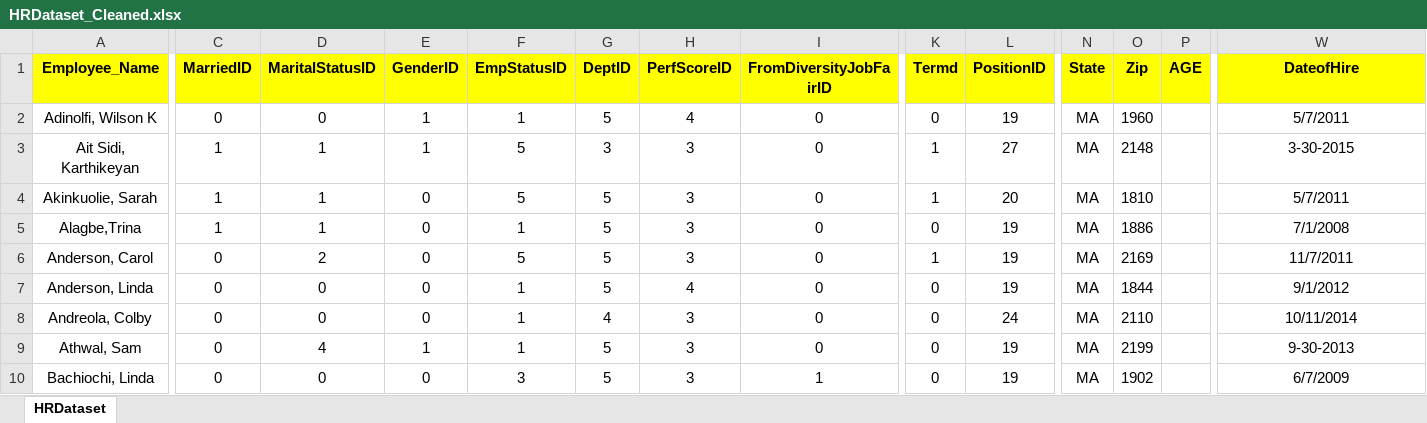
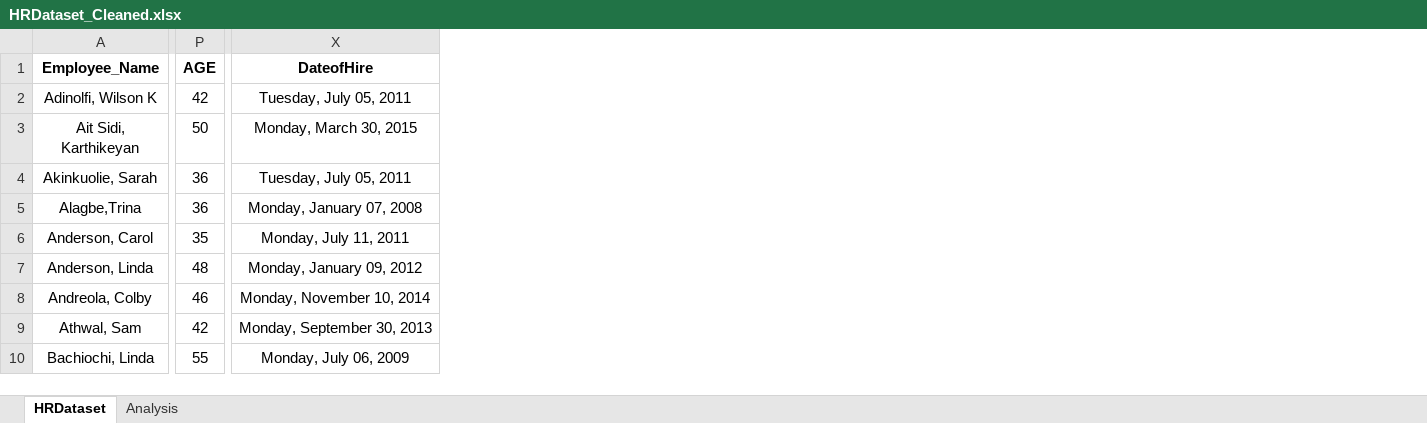
Before and after one commit to Dpath-9/HR-Analytics-Project, an Excel workbook: data/HRDataset_Cleaned.xlsx, sheet HRDataset, drawn as a sheet; only a part is shown, gaps mark what is left out; values as stored, in another font and other column widths than the file's, no borders; table styles not drawn; removed rows and columns are numbered as before the commit, all else as after; the diff covers the shown part only; the diff names each change by its address in the sheet, - before the commit and + after, or states it on an @@ line.

```diff
--- a/data/HRDataset_Cleaned.xlsx (sheet HRDataset)
+++ b/data/HRDataset_Cleaned.xlsx (sheet HRDataset)
+sheet tab: Analysis
@@ column C (MarriedID) hidden, rows 2-10: 0 | 1 | 1 | 1 | 0 | 0 | 0 | 0 | 0 @@
@@ column D (MaritalStatusID) hidden, rows 2-10: 0 | 1 | 1 | 1 | 2 | 0 | 0 | 4 | 0 @@
@@ column E (GenderID) hidden, rows 2-10: 1 | 1 | 0 | 0 | 0 | 0 | 0 | 1 | 0 @@
@@ column F (EmpStatusID) hidden, rows 2-10: 1 | 5 | 5 | 1 | 5 | 1 | 1 | 1 | 3 @@
@@ column G (DeptID) hidden, rows 2-10: 5 | 3 | 5 | 5 | 5 | 5 | 4 | 5 | 5 @@
@@ column H (PerfScoreID) hidden, rows 2-10: 4 | 3 | 3 | 3 | 3 | 4 | 3 | 3 | 3 @@
@@ column I (FromDiversityJobFairID) hidden, rows 2-10: 0 | 0 | 0 | 0 | 0 | 0 | 0 | 0 | 1 @@
@@ column K (Termd) hidden, rows 2-10: 0 | 1 | 1 | 0 | 1 | 0 | 0 | 0 | 0 @@
@@ column L (PositionID) hidden, rows 2-10: 19 | 27 | 20 | 19 | 19 | 19 | 24 | 19 | 19 @@
@@ column N (State) hidden, rows 2-10: all MA @@
@@ column O (Zip) hidden, rows 2-10: 1960 | 2148 | 1810 | 1886 | 2169 | 1844 | 2110 | 2199 | 1902 @@
-A1 fill: #FFFF00
+A1 fill: none
-P1 fill: #FFFF00
+P1 fill: none
-X1 fill: #FFFF00
+X1 fill: none
-P2 (AGE): (empty)
+P2 (AGE): 42
-X2 (DateofHire): 5/7/2011
+X2 (DateofHire): Tuesday, July 05, 2011
-P3 (AGE): (empty)
+P3 (AGE): 50
-X3 (DateofHire): 3-30-2015
+X3 (DateofHire): Monday, March 30, 2015
-P4:P5 (AGE): (empty)
+P4:P5 (AGE): 36
-X4 (DateofHire): 5/7/2011
+X4 (DateofHire): Tuesday, July 05, 2011
-X5 (DateofHire): 7/1/2008
+X5 (DateofHire): Monday, January 07, 2008
-P6 (AGE): (empty)
+P6 (AGE): 35
-X6 (DateofHire): 11/7/2011
+X6 (DateofHire): Monday, July 11, 2011
-P7 (AGE): (empty)
+P7 (AGE): 48
-X7 (DateofHire): 9/1/2012
+X7 (DateofHire): Monday, January 09, 2012
-P8 (AGE): (empty)
+P8 (AGE): 46
-X8 (DateofHire): 10/11/2014
+X8 (DateofHire): Monday, November 10, 2014
-P9 (AGE): (empty)
+P9 (AGE): 42
-X9 (DateofHire): 9-30-2013
+X9 (DateofHire): Monday, September 30, 2013
-P10 (AGE): (empty)
+P10 (AGE): 55
-X10 (DateofHire): 6/7/2009
+X10 (DateofHire): Monday, July 06, 2009
```
Also changed, not shown: 3 added columns, 12 removed columns, 708 edited cells and cell formats elsewhere in this sheet, 1 other file.
